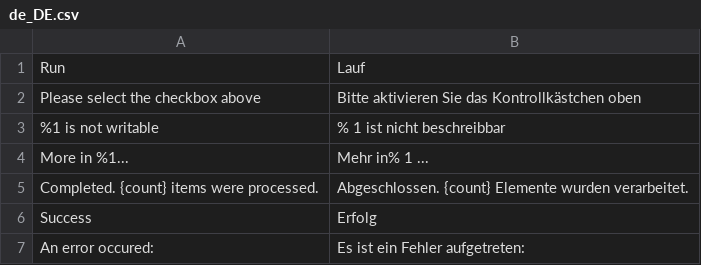
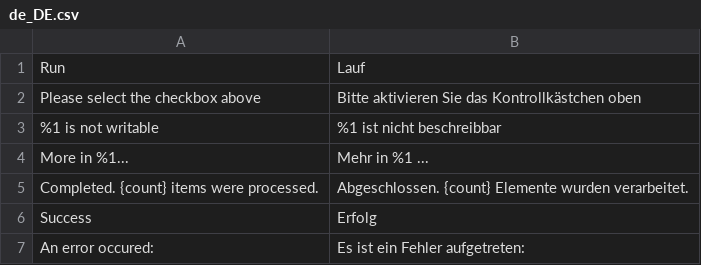
Before and after one commit to swissup/module-easycatalogimg, a CSV file: i18n/de_DE.csv, drawn as a sheet; only a part is shown.

Commit message:
Update de_DE.csv (POEditor.com)

```diff
--- a/i18n/de_DE.csv
+++ b/i18n/de_DE.csv
@@ -2,4 +2,4 @@ Run,Lauf
 "Please select the checkbox above","Bitte aktivieren Sie das Kontrollkästchen oben"
-"%1 is not writable","% 1 ist nicht beschreibbar"
-"More in %1...","Mehr in% 1 ..."
+"%1 is not writable","%1 ist nicht beschreibbar"
+"More in %1...","Mehr in %1 ..."
 "Completed. {count} items were processed.","Abgeschlossen. {count} Elemente wurden verarbeitet."
```
